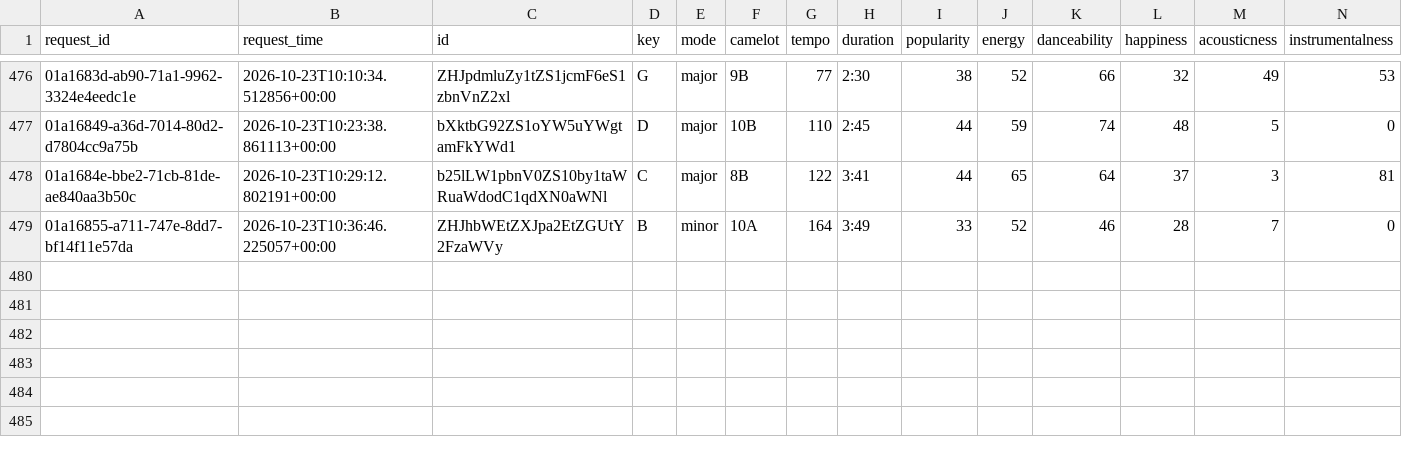
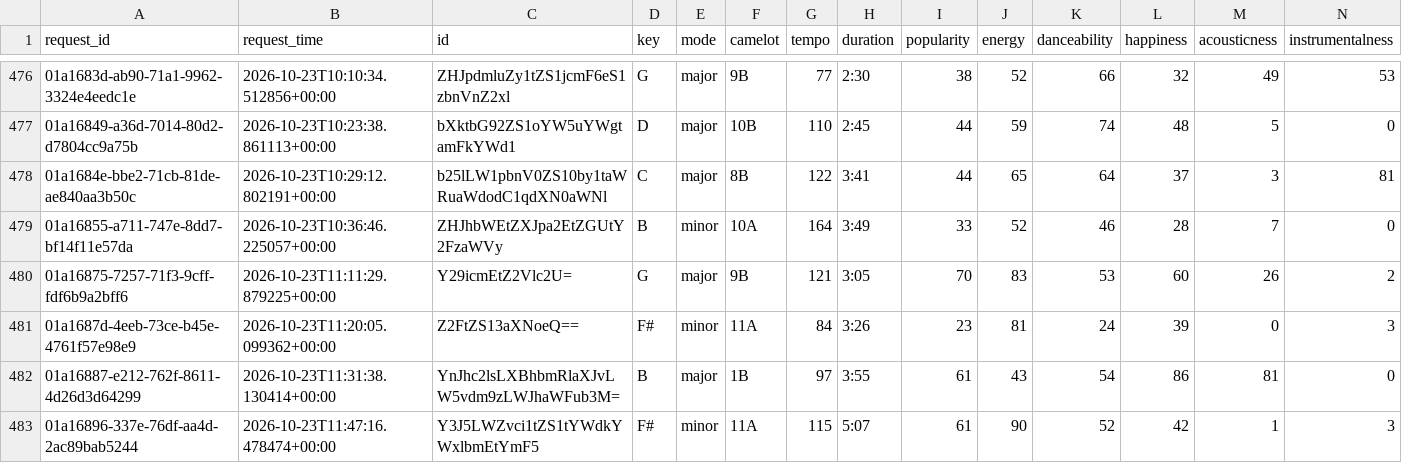
Before and after one commit to jdmremi/kcpr, a CSV file: track_analysis.csv, drawn as a sheet; only a part is shown, gaps mark what is left out; rows hold the shown columns only; the diff names each change by its address in the sheet, - before the commit and + after, or states it on an @@ line.

```diff
--- a/track_analysis.csv
+++ b/track_analysis.csv
+row 480: 01a16875-7257-71f3-9cff-fdf6b9a2bff6 | 2026-10-23T11:11:29.879225+00:00 | Y29icmEtZ2Vlc2U= | G | major | 9B | 121 | 3:05 | 70 | 83 | 53 | 60 | 26 | 2
+row 481: 01a1687d-4eeb-73ce-b45e-4761f57e98e9 | 2026-10-23T11:20:05.099362+00:00 | Z2FtZS13aXNoeQ== | F# | minor | 11A | 84 | 3:26 | 23 | 81 | 24 | 39 | 0 | 3
+row 482: 01a16887-e212-762f-8611-4d26d3d64299 | 2026-10-23T11:31:38.130414+00:00 | YnJhc2lsLXBhbmRlaXJvLW5vdm9zLWJhaWFub3M= | B | major | 1B | 97 | 3:55 | 61 | 43 | 54 | 86 | 81 | 0
+row 483: 01a16896-337e-76df-aa4d-2ac89bab5244 | 2026-10-23T11:47:16.478474+00:00 | Y3J5LWZvci1tZS1tYWdkYWxlbmEtYmF5 | F# | minor | 11A | 115 | 5:07 | 61 | 90 | 52 | 42 | 1 | 3
```
Also changed, not shown: now_playing.csv, track_metadata.csv, 1 other file.
